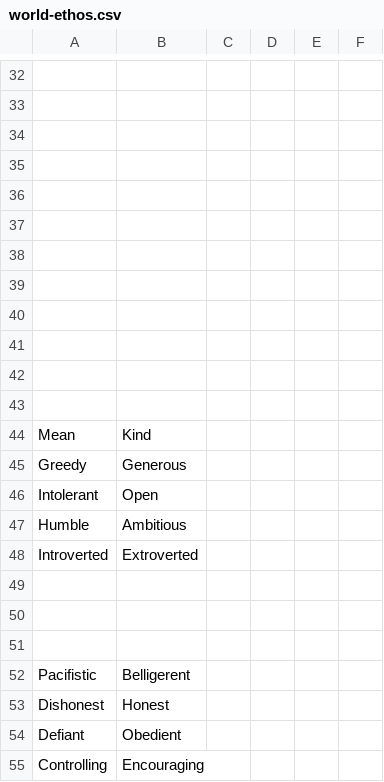
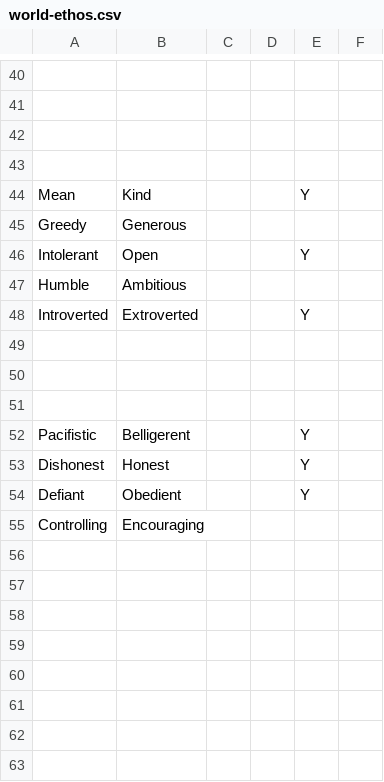
Before and after one commit to dantetam/world, a CSV file: res/items/world-ethos.csv, drawn as a sheet; only a part is shown, gaps mark what is left out; removed rows and columns are numbered as before the commit, all else as after; the diff covers the shown part only; the diff names each change by its address in the sheet, - before the commit and + after, or states it on an @@ line.

```diff
--- a/res/items/world-ethos.csv
+++ b/res/items/world-ethos.csv
+row 44: Mean | Kind |  |  | Y
+row 46: Intolerant | Open |  |  | Y
+row 48: Introverted | Extroverted |  |  | Y
-row 39: (empty)
-row 40: (empty)
-row 41: (empty)
-row 42: (empty)
-row 43: (empty)
-row 44: Mean | Kind
-row 46: Intolerant | Open
-row 48: Introverted | Extroverted
-row 49: (empty)
-row 50: (empty)
-row 51: (empty)
-E52:E54: (empty)
+E52:E54: Y
```
Also changed, not shown: 8 added rows and 7 edited cells elsewhere in this file, res/items/world-ethos-desc.csv, 12 other files.
